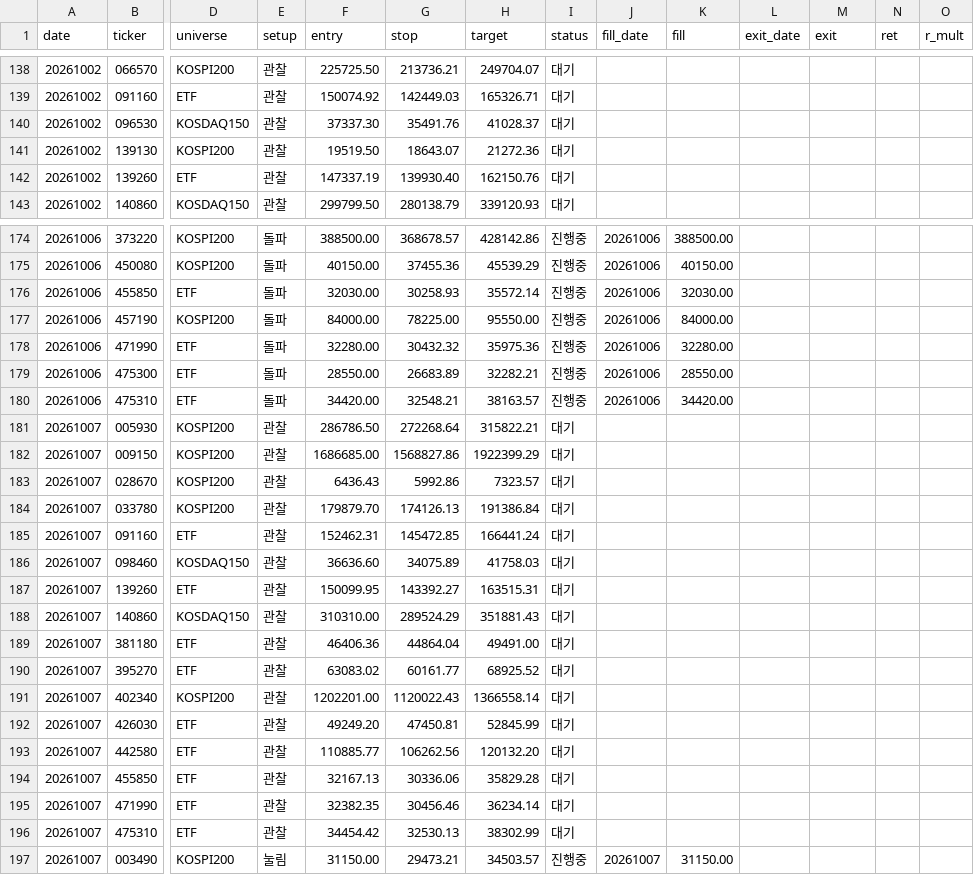
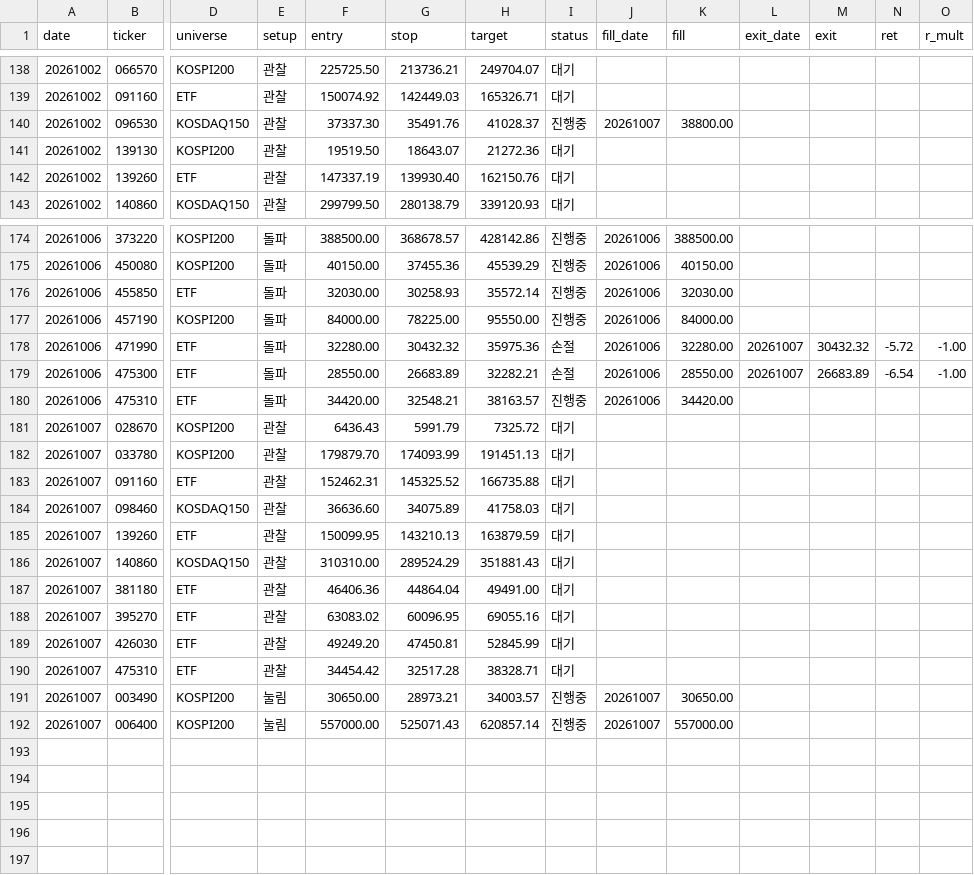
Before and after one commit to khj78889-rgb/daily-market-brief, a CSV file: swing/history.csv, drawn as a sheet; only a part is shown, gaps mark what is left out; removed rows and columns are numbered as before the commit, all else as after; rows hold the shown columns only; the diff names each change by its address in the sheet, - before the commit and + after, or states it on an @@ line.

```diff
--- a/swing/history.csv
+++ b/swing/history.csv
-I140 (status): 대기
+I140 (status): 진행중
-J140 (fill_date): (empty)
+J140 (fill_date): 20261007
-K140 (fill): (empty)
+K140 (fill): 38800.00
-I178:I179 (status): 진행중
+I178:I179 (status): 손절
-L178:L179 (exit_date): (empty)
+L178:L179 (exit_date): 20261007
-M178 (exit): (empty)
+M178 (exit): 30432.32
-N178 (ret): (empty)
+N178 (ret): -5.72
-O178:O179 (r_mult): (empty)
+O178:O179 (r_mult): -1.00
-M179 (exit): (empty)
+M179 (exit): 26683.89
-N179 (ret): (empty)
+N179 (ret): -6.54
-row 181: 20261007 | 005930 | KOSPI200 | 관찰 | 286786.50 | 272268.64 | 315822.21 | 대기
-row 182: 20261007 | 009150 | KOSPI200 | 관찰 | 1686685.00 | 1568827.86 | 1922399.29 | 대기
-G181 (stop): 5992.86
+G181 (stop): 5991.79
-H181 (target): 7323.57
+H181 (target): 7325.72
-G182 (stop): 174126.13
+G182 (stop): 174093.99
-H182 (target): 191386.84
+H182 (target): 191451.13
-G183 (stop): 145472.85
+G183 (stop): 145325.52
-H183 (target): 166441.24
+H183 (target): 166735.88
-G185 (stop): 143392.27
+G185 (stop): 143210.13
-H185 (target): 163515.31
+H185 (target): 163879.59
-G188 (stop): 60161.77
+G188 (stop): 60096.95
-H188 (target): 68925.52
+H188 (target): 69055.16
-row 191: 20261007 | 402340 | KOSPI200 | 관찰 | 1202201.00 | 1120022.43 | 1366558.14 | 대기
-row 193: 20261007 | 442580 | ETF | 관찰 | 110885.77 | 106262.56 | 120132.20 | 대기
-row 194: 20261007 | 455850 | ETF | 관찰 | 32167.13 | 30336.06 | 35829.28 | 대기
-row 195: 20261007 | 471990 | ETF | 관찰 | 32382.35 | 30456.46 | 36234.14 | 대기
-G190 (stop): 32530.13
+G190 (stop): 32517.28
-H190 (target): 38302.99
+H190 (target): 38328.71
-F191 (entry): 31150.00
+F191 (entry): 30650.00
-G191 (stop): 29473.21
+G191 (stop): 28973.21
-H191 (target): 34503.57
+H191 (target): 34003.57
-K191 (fill): 31150.00
+K191 (fill): 30650.00
+row 192: 20261007 | 006400 | KOSPI200 | 눌림 | 557000.00 | 525071.43 | 620857.14 | 진행중 | 20261007 | 557000.00
```
Also changed, not shown: swing/swing_20261007.csv, 2 other files.
